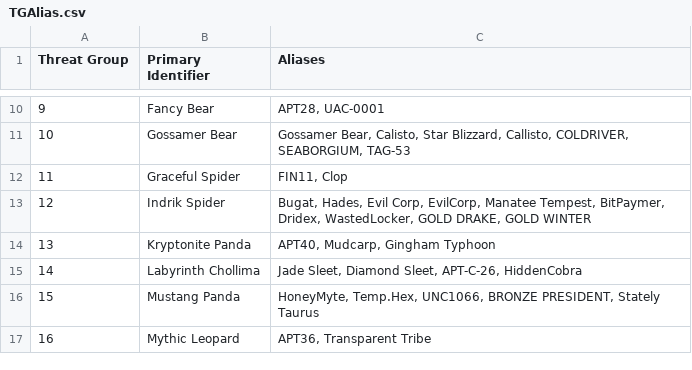
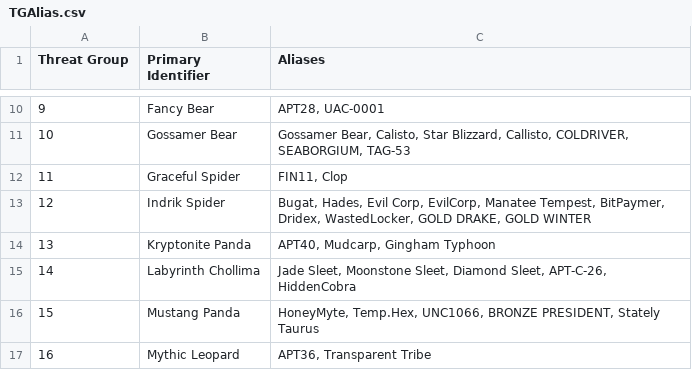
Before and after one commit to cheezee0101/ATG, a CSV file: TGAlias.csv, drawn as a sheet; only a part is shown, gaps mark what is left out.

Commit message:
Update TGAlias.csv

```diff
--- a/TGAlias.csv
+++ b/TGAlias.csv
@@ -14,3 +14,3 @@
 13,Kryptonite Panda ,"APT40, Mudcarp, Gingham Typhoon"
-14,Labyrinth Chollima ,"Jade Sleet, Diamond Sleet, APT-C-26, HiddenCobra"
+14,Labyrinth Chollima ,"Jade Sleet, Moonstone Sleet, Diamond Sleet, APT-C-26, HiddenCobra"
 15,Mustang Panda ,"HoneyMyte, Temp.Hex, UNC1066, BRONZE PRESIDENT, Stately Taurus"
```
